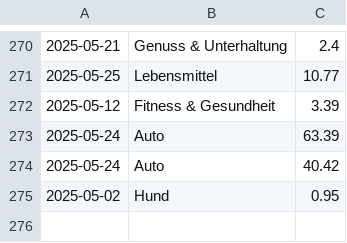
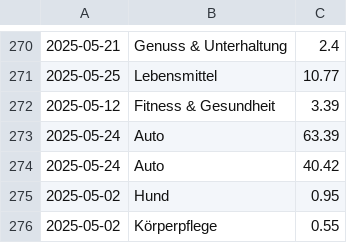
Before and after one commit to home-info/Haushaltsbuch, a CSV file: src/database.csv, drawn as a sheet; only a part is shown, gaps mark what is left out; the diff names each change by its address in the sheet, - before the commit and + after, or states it on an @@ line.

Commit message:
Overwrite with new file

```diff
--- a/src/database.csv
+++ b/src/database.csv
+row 276: 2025-05-02 | Körperpflege | 0.55
```
